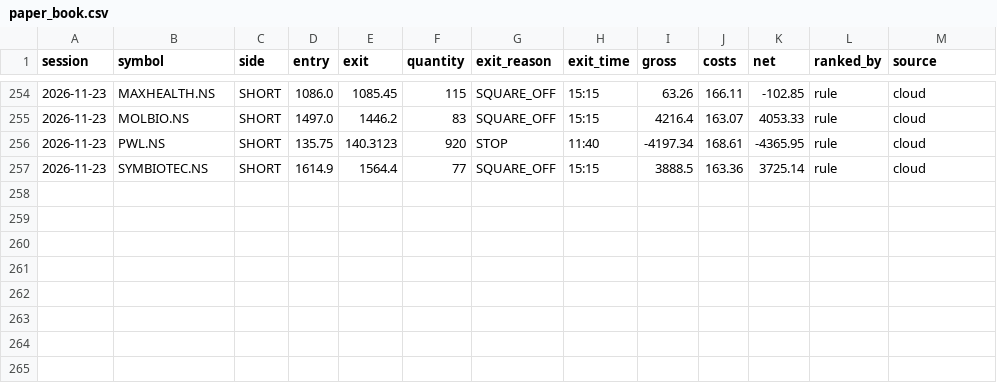
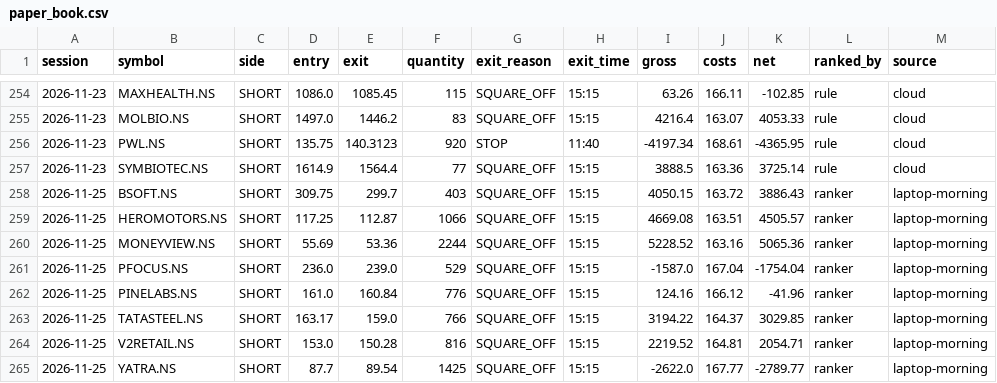
Before and after one commit to shinepsunny27ultra-art/trader, a CSV file: data/gap_reversal/paper_book.csv, drawn as a sheet; only a part is shown, gaps mark what is left out; the diff names each change by its address in the sheet, - before the commit and + after, or states it on an @@ line.

Commit message:
chore(data): paper result for 2026-11-25 [skip ci]

```diff
--- a/data/gap_reversal/paper_book.csv
+++ b/data/gap_reversal/paper_book.csv
+row 258: 2026-11-25 | BSOFT.NS | SHORT | 309.75 | 299.7 | 403 | SQUARE_OFF | 15:15 | 4050.15 | 163.72 | 3886.43 | ranker | laptop-morning
+row 259: 2026-11-25 | HEROMOTORS.NS | SHORT | 117.25 | 112.87 | 1066 | SQUARE_OFF | 15:15 | 4669.08 | 163.51 | 4505.57 | ranker | laptop-morning
+row 260: 2026-11-25 | MONEYVIEW.NS | SHORT | 55.69 | 53.36 | 2244 | SQUARE_OFF | 15:15 | 5228.52 | 163.16 | 5065.36 | ranker | laptop-morning
+row 261: 2026-11-25 | PFOCUS.NS | SHORT | 236.0 | 239.0 | 529 | SQUARE_OFF | 15:15 | -1587.0 | 167.04 | -1754.04 | ranker | laptop-morning
+row 262: 2026-11-25 | PINELABS.NS | SHORT | 161.0 | 160.84 | 776 | SQUARE_OFF | 15:15 | 124.16 | 166.12 | -41.96 | ranker | laptop-morning
+row 263: 2026-11-25 | TATASTEEL.NS | SHORT | 163.17 | 159.0 | 766 | SQUARE_OFF | 15:15 | 3194.22 | 164.37 | 3029.85 | ranker | laptop-morning
+row 264: 2026-11-25 | V2RETAIL.NS | SHORT | 153.0 | 150.28 | 816 | SQUARE_OFF | 15:15 | 2219.52 | 164.81 | 2054.71 | ranker | laptop-morning
+row 265: 2026-11-25 | YATRA.NS | SHORT | 87.7 | 89.54 | 1425 | SQUARE_OFF | 15:15 | -2622.0 | 167.77 | -2789.77 | ranker | laptop-morning
```
